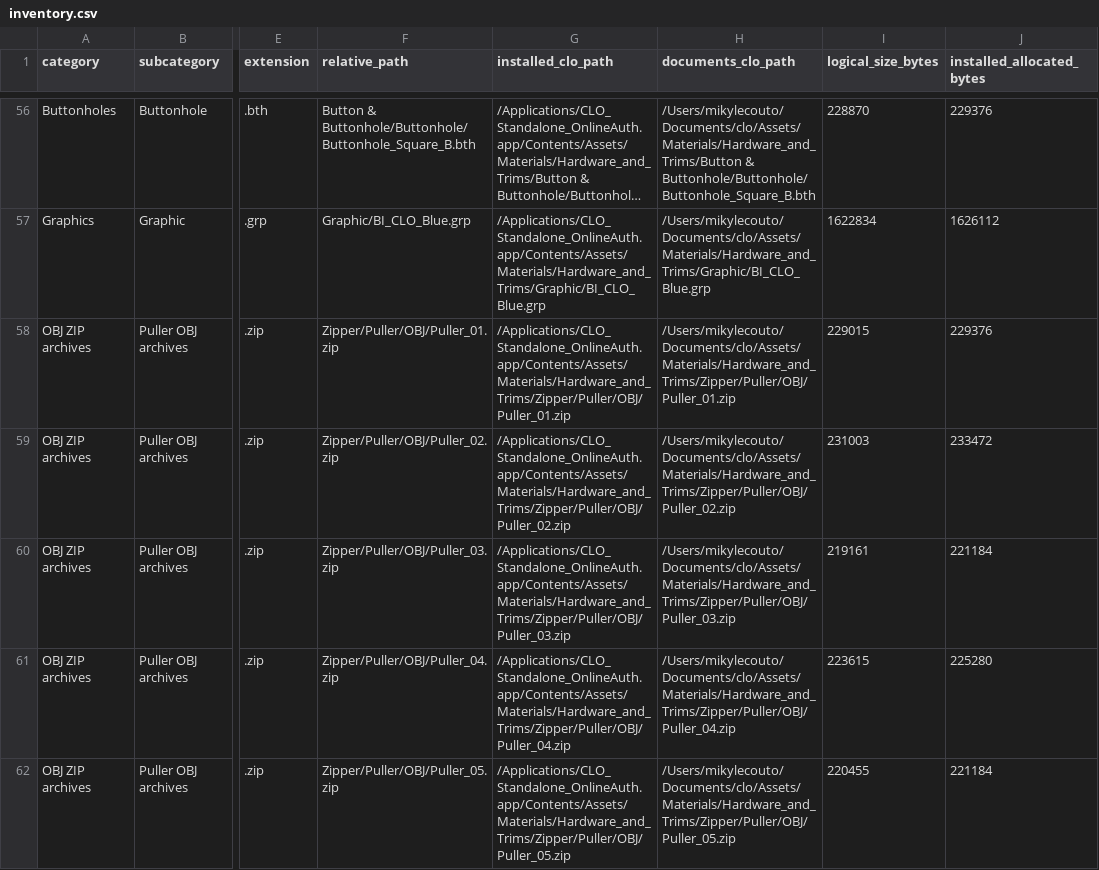
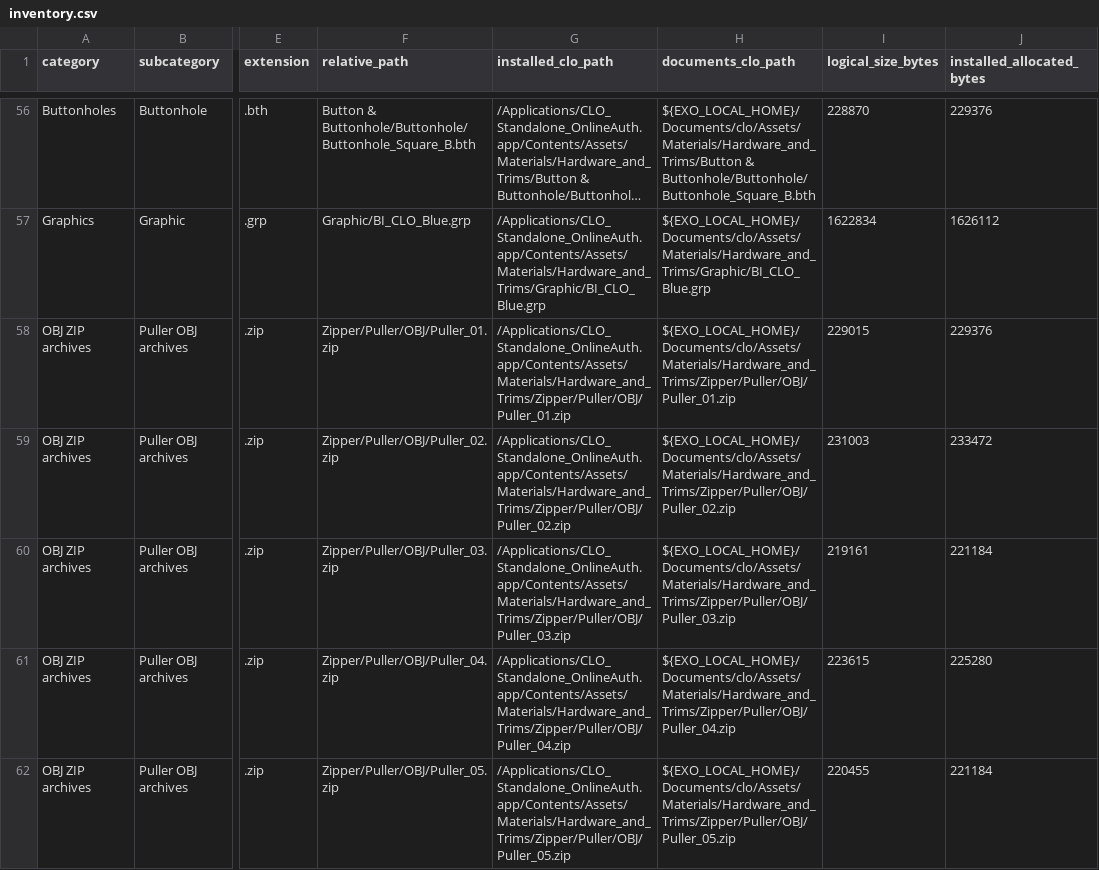
Before and after one commit to mikristian/exo-sample-3d, a CSV file: docs/research/clo-hardware-trims-inventory-20261017/inventory.csv, drawn as a sheet; only a part is shown, gaps mark what is left out; long unchanged cells end in …; the diff covers the shown part only; the diff names each change by its address in the sheet, - before the commit and + after, or states it on an @@ line.

Commit message:
Make EXO source portable on Jarvis Expansion and redact old local paths
Provide a repeatable physical-Expansion source-only staging script and audited 4,991-file snapshot rebuild evidence; document fresh npm ci / Vite and native Rust/Swift/C++ test results, without asserting complete installed-app byte matching.

Scrub historical machine-specific home paths from 36 tracked research/docs files in the current public tree without altering private local work. Exclude private CLO3D assets. No app binary or user project media uploaded.

```diff
--- a/docs/research/clo-hardware-trims-inventory-20261017/inventory.csv
+++ b/docs/research/clo-hardware-trims-inventory-20261017/inventory.csv
-H56 (documents_clo_path): /Users/mikylecouto/Documents/clo/Assets/Materials/Hardware_and_Trims/Button & Buttonhole/Buttonhole/Buttonhole_Square_B.bth
+H56 (documents_clo_path): ${EXO_LOCAL_HOME}/Documents/clo/Assets/Materials/Hardware_and_Trims/Button & Buttonhole/Buttonhole/Buttonhole_Square_B.bth
-H57 (documents_clo_path): /Users/mikylecouto/Documents/clo/Assets/Materials/Hardware_and_Trims/Graphic/BI_CLO_Blue.grp
+H57 (documents_clo_path): ${EXO_LOCAL_HOME}/Documents/clo/Assets/Materials/Hardware_and_Trims/Graphic/BI_CLO_Blue.grp
-H58 (documents_clo_path): /Users/mikylecouto/Documents/clo/Assets/Materials/Hardware_and_Trims/Zipper/Puller/OBJ/Puller_01.zip
+H58 (documents_clo_path): ${EXO_LOCAL_HOME}/Documents/clo/Assets/Materials/Hardware_and_Trims/Zipper/Puller/OBJ/Puller_01.zip
-H59 (documents_clo_path): /Users/mikylecouto/Documents/clo/Assets/Materials/Hardware_and_Trims/Zipper/Puller/OBJ/Puller_02.zip
+H59 (documents_clo_path): ${EXO_LOCAL_HOME}/Documents/clo/Assets/Materials/Hardware_and_Trims/Zipper/Puller/OBJ/Puller_02.zip
-H60 (documents_clo_path): /Users/mikylecouto/Documents/clo/Assets/Materials/Hardware_and_Trims/Zipper/Puller/OBJ/Puller_03.zip
+H60 (documents_clo_path): ${EXO_LOCAL_HOME}/Documents/clo/Assets/Materials/Hardware_and_Trims/Zipper/Puller/OBJ/Puller_03.zip
-H61 (documents_clo_path): /Users/mikylecouto/Documents/clo/Assets/Materials/Hardware_and_Trims/Zipper/Puller/OBJ/Puller_04.zip
+H61 (documents_clo_path): ${EXO_LOCAL_HOME}/Documents/clo/Assets/Materials/Hardware_and_Trims/Zipper/Puller/OBJ/Puller_04.zip
-H62 (documents_clo_path): /Users/mikylecouto/Documents/clo/Assets/Materials/Hardware_and_Trims/Zipper/Puller/OBJ/Puller_05.zip
+H62 (documents_clo_path): ${EXO_LOCAL_HOME}/Documents/clo/Assets/Materials/Hardware_and_Trims/Zipper/Puller/OBJ/Puller_05.zip
```
Also changed, not shown: 155 edited cells elsewhere in this file, 38 other files.
